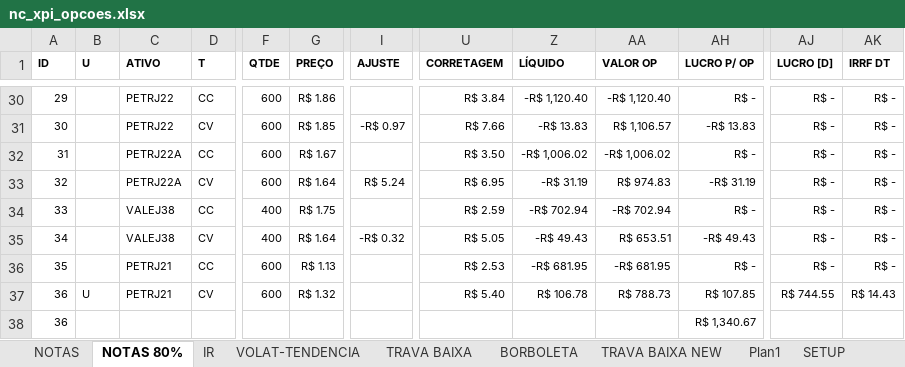
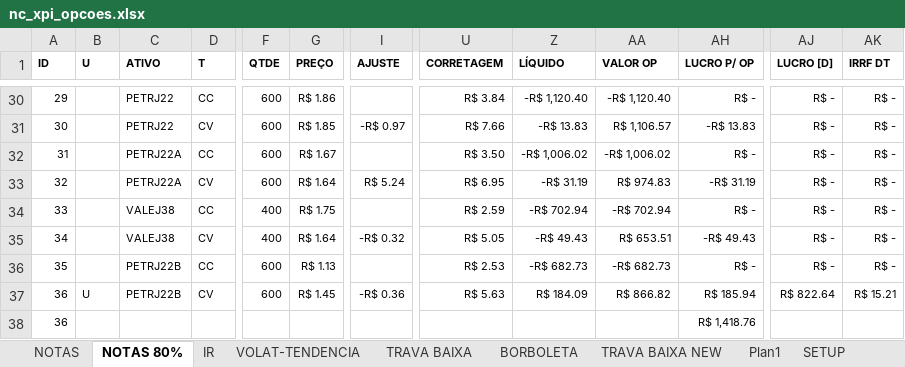
Before and after one commit to bengelbert/ifsc, an Excel workbook: stocks/nc_xpi_opcoes.xlsx, sheet NOTAS 80%, drawn as a sheet; only a part is shown, gaps mark what is left out; values as stored, in another font and other column widths than the file's, no borders; table styles not drawn; the diff names each change by its address in the sheet, - before the commit and + after, or states it on an @@ line.

```diff
--- a/stocks/nc_xpi_opcoes.xlsx (sheet NOTAS 80%)
+++ b/stocks/nc_xpi_opcoes.xlsx (sheet NOTAS 80%)
-C36:C37 (ATIVO): PETRJ21
+C36:C37 (ATIVO): PETRJ22B
-Z36 (LÍQUIDO): -R$ 681.95
+Z36 (LÍQUIDO): -R$ 682.73
-AA36 (VALOR OP): -R$ 681.95
+AA36 (VALOR OP): -R$ 682.73
-G37 (PREÇO): R$ 1.32
+G37 (PREÇO): R$ 1.45
-I37 (AJUSTE): (empty)
+I37 (AJUSTE): -R$ 0.36
-U37 (CORRETAGEM): R$ 5.40
+U37 (CORRETAGEM): R$ 5.63
-Z37 (LÍQUIDO): R$ 106.78
+Z37 (LÍQUIDO): R$ 184.09
-AA37 (VALOR OP): R$ 788.73
+AA37 (VALOR OP): R$ 866.82
-AH37 (LUCRO P/ OP): R$ 107.85
+AH37 (LUCRO P/ OP): R$ 185.94
-AJ37 (LUCRO [D]): R$ 744.55
+AJ37 (LUCRO [D]): R$ 822.64
-AK37 (IRRF DT): R$ 14.43
+AK37 (IRRF DT): R$ 15.21
-AH38 (LUCRO P/ OP): R$ 1,340.67
+AH38 (LUCRO P/ OP): R$ 1,418.76
```
Also changed, not shown: hidden cells, 1 other file.
